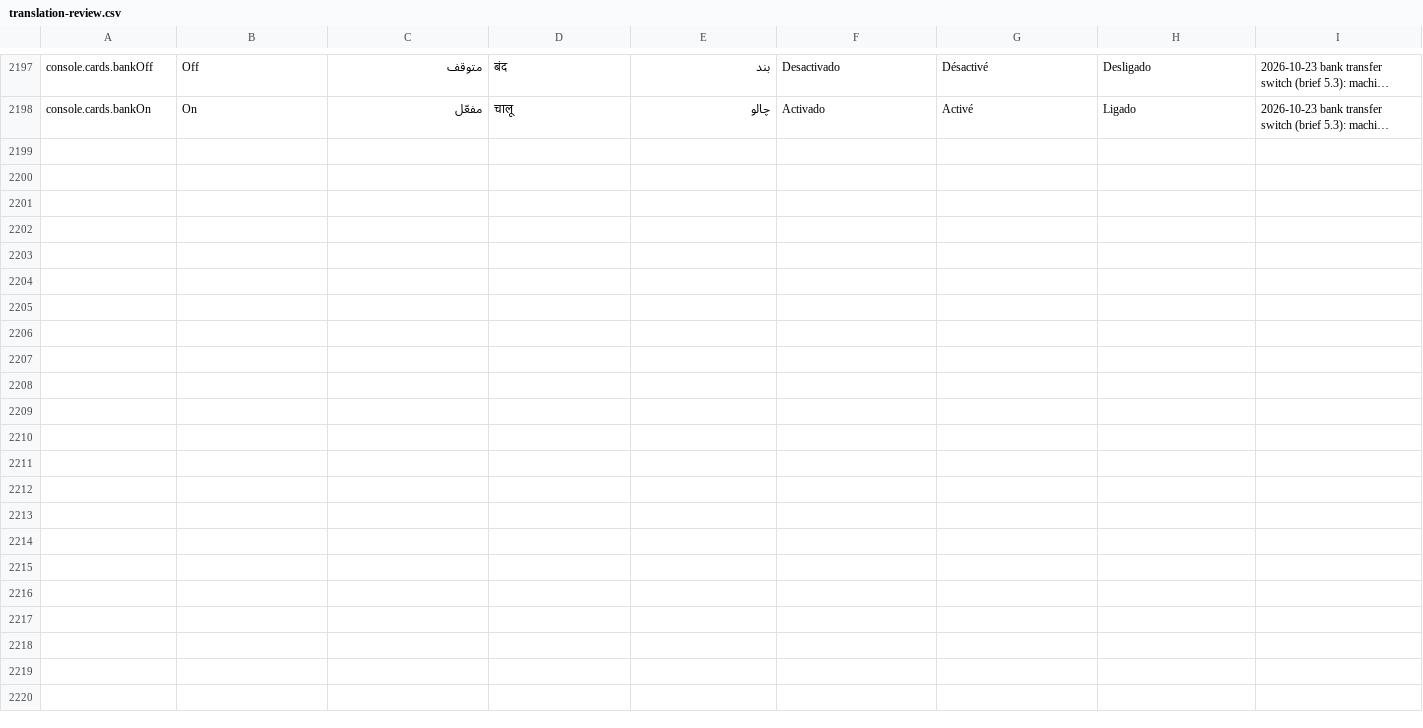
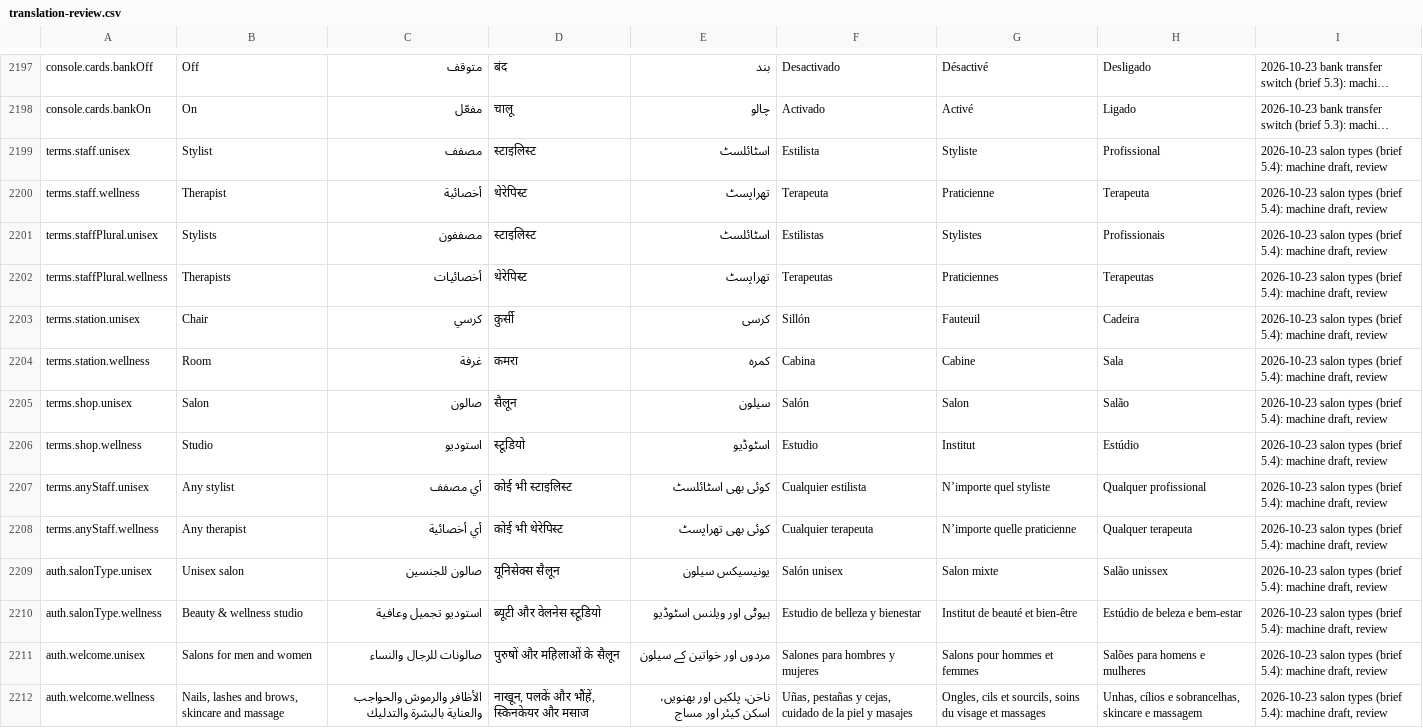
Before and after one commit to libertylightllc-ctrl/saloon, a CSV file: docs/translation-review.csv, drawn as a sheet; only a part is shown, gaps mark what is left out; long unchanged cells end in …; the diff names each change by its address in the sheet, - before the commit and + after, or states it on an @@ line.

```diff
--- a/docs/translation-review.csv
+++ b/docs/translation-review.csv
+row 2199: terms.staff.unisex | Stylist | مصفف | स्टाइलिस्ट | اسٹائلسٹ | Estilista | Styliste | Profissional | 2026-10-23 salon types (brief 5.4): machine draft, review
+row 2200: terms.staff.wellness | Therapist | أخصائية | थेरेपिस्ट | تھراپسٹ | Terapeuta | Praticienne | Terapeuta | 2026-10-23 salon types (brief 5.4): machine draft, review
+row 2201: terms.staffPlural.unisex | Stylists | مصففون | स्टाइलिस्ट | اسٹائلسٹ | Estilistas | Stylistes | Profissionais | 2026-10-23 salon types (brief 5.4): machine draft, review
+row 2202: terms.staffPlural.wellness | Therapists | أخصائيات | थेरेपिस्ट | تھراپسٹ | Terapeutas | Praticiennes | Terapeutas | 2026-10-23 salon types (brief 5.4): machine draft, review
+row 2203: terms.station.unisex | Chair | كرسي | कुर्सी | کرسی | Sillón | Fauteuil | Cadeira | 2026-10-23 salon types (brief 5.4): machine draft, review
+row 2204: terms.station.wellness | Room | غرفة | कमरा | کمرہ | Cabina | Cabine | Sala | 2026-10-23 salon types (brief 5.4): machine draft, review
+row 2205: terms.shop.unisex | Salon | صالون | सैलून | سیلون | Salón | Salon | Salão | 2026-10-23 salon types (brief 5.4): machine draft, review
+row 2206: terms.shop.wellness | Studio | استوديو | स्टूडियो | اسٹوڈیو | Estudio | Institut | Estúdio | 2026-10-23 salon types (brief 5.4): machine draft, review
+row 2207: terms.anyStaff.unisex | Any stylist | أي مصفف | कोई भी स्टाइलिस्ट | کوئی بھی اسٹائلسٹ | Cualquier estilista | N’importe quel styliste | Qualquer profissional | 2026-10-23 salon types (brief 5.4): machine draft, review
+row 2208: terms.anyStaff.wellness | Any therapist | أي أخصائية | कोई भी थेरेपिस्ट | کوئی بھی تھراپسٹ | Cualquier terapeuta | N’importe quelle praticienne | Qualquer terapeuta | 2026-10-23 salon types (brief 5.4): machine draft, review
+row 2209: auth.salonType.unisex | Unisex salon | صالون للجنسين | यूनिसेक्स सैलून | یونیسیکس سیلون | Salón unisex | Salon mixte | Salão unissex | 2026-10-23 salon types (brief 5.4): machine draft, review
+row 2210: auth.salonType.wellness | Beauty & wellness studio | استوديو تجميل وعافية | ब्यूटी और वेलनेस स्टूडियो | بیوٹی اور ویلنس اسٹوڈیو | Estudio de belleza y bienestar | Institut de beauté et bien-être | Estúdio de beleza e bem-estar | 2026-10-23 salon types (brief 5.4): machine draft, review
+row 2211: auth.welcome.unisex | Salons for men and women | صالونات للرجال والنساء | पुरुषों और महिलाओं के सैलून | مردوں اور خواتین کے سیلون | Salones para hombres y mujeres | Salons pour hommes et femmes | Salões para homens e mulheres | 2026-10-23 salon types (brief 5.4): machine draft, review
+row 2212: auth.welcome.wellness | Nails, lashes and brows, skincare and massage | الأظافر والرموش والحواجب والعناية بالبشرة والتدليك | नाखून, पलकें और भौंहें, स्किनकेयर और मसाज | ناخن، پلکیں اور بھنویں، اسکن کیئر اور مساج | Uñas, pestañas y cejas, cuidado de la piel y masajes | Ongles, cils et sourcils, soins du visage et massages | Unhas, cílios e sobrancelhas, skincare e massagem | 2026-10-23 salon types (brief 5.4): machine draft, review
```
Also changed, not shown: 40 other files.
